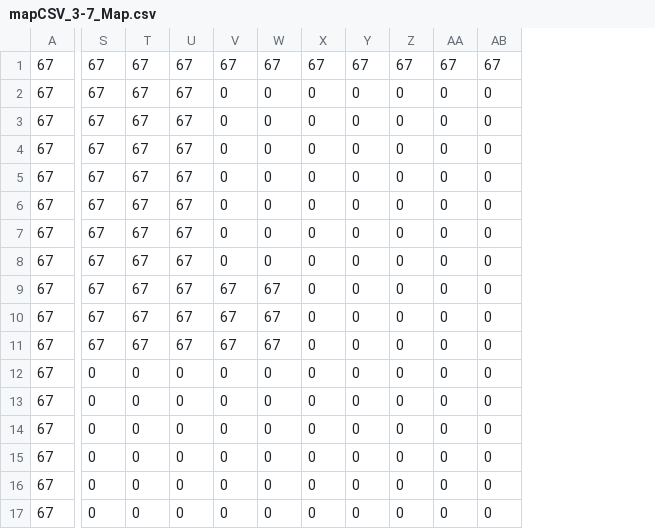
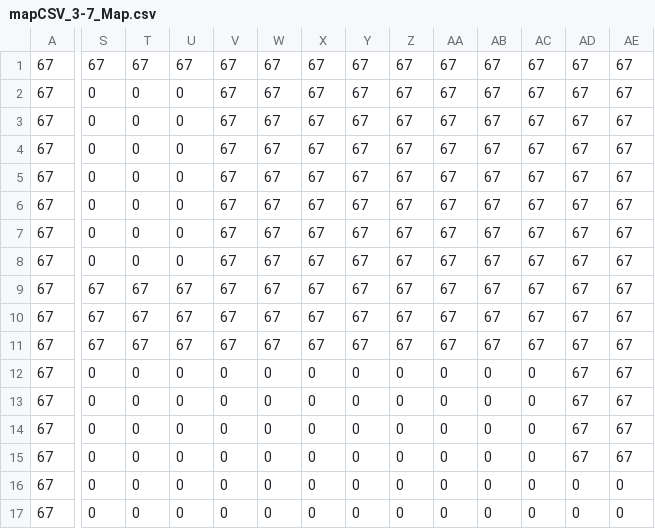
Before and after one commit to athern/chameleon-quest, a CSV file: Chameleon Quest/assets/mapCSV_3-7_Map.csv, drawn as a sheet; only a part is shown, gaps mark what is left out; the diff covers the shown part only; the diff names each change by its address in the sheet, - before the commit and + after, or states it on an @@ line.

```diff
--- a/Chameleon Quest/assets/mapCSV_3-7_Map.csv
+++ b/Chameleon Quest/assets/mapCSV_3-7_Map.csv
+column AC, rows 1-17: 67 | 67 | 67 | 67 | 67 | 67 | 67 | 67 | 67 | 67 | 67 | 0 | 0 | 0 | 0 | 0 | 0
+column AD, rows 1-17: 67 | 67 | 67 | 67 | 67 | 67 | 67 | 67 | 67 | 67 | 67 | 67 | 67 | 67 | 67 | 0 | 0
+column AE, rows 1-17: 67 | 67 | 67 | 67 | 67 | 67 | 67 | 67 | 67 | 67 | 67 | 67 | 67 | 67 | 67 | 0 | 0
-S2:S8: 67
+S2:S8: 0
-T2:T8: 67
+T2:T8: 0
-U2:U8: 67
+U2:U8: 0
-V2:V8: 0
+V2:V8: 67
-W2:W8: 0
+W2:W8: 67
-X2:X11: 0
+X2:X11: 67
-Y2:Y11: 0
+Y2:Y11: 67
-Z2:Z11: 0
+Z2:Z11: 67
-AA2:AA11: 0
+AA2:AA11: 67
-AB2:AB11: 0
+AB2:AB11: 67
```
Also changed, not shown: 10 added columns and 30 edited cells elsewhere in this file, 7 other files.
